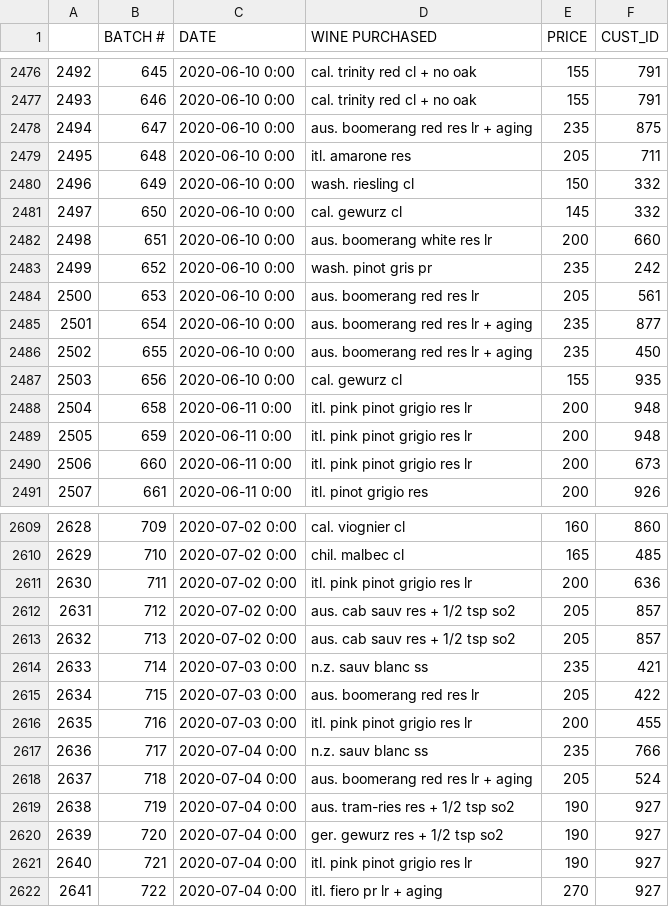
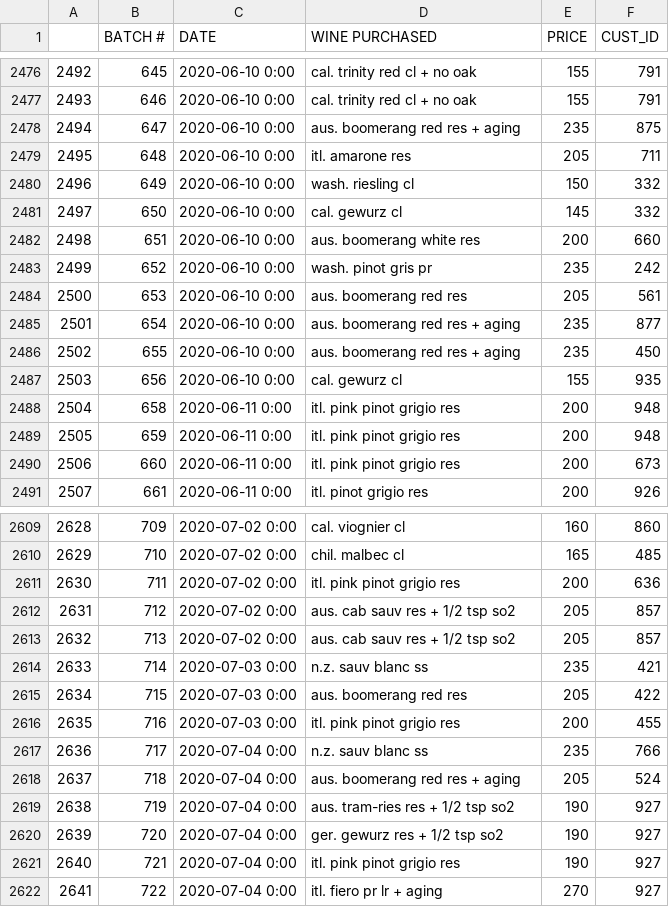
Before and after one commit to pjlcharlton/wine_sales_analysis, a CSV file: wine_sales_archive_anonymous.csv, drawn as a sheet; only a part is shown, gaps mark what is left out; the diff covers the shown part only.

Commit message:
Missing + signs for customizations and more standardization

```diff
--- a/wine_sales_archive_anonymous.csv
+++ b/wine_sales_archive_anonymous.csv
@@ -2477,3 +2477,3 @@
 2493,646,2020-06-10 0:00,cal. trinity red cl + no oak,155,791
-2494,647,2020-06-10 0:00,aus. boomerang red res lr + aging,235,875
+2494,647,2020-06-10 0:00,aus. boomerang red res + aging,235,875
 2495,648,2020-06-10 0:00,itl. amarone res,205,711
@@ -2481,11 +2481,11 @@
 2497,650,2020-06-10 0:00,cal. gewurz cl,145,332
-2498,651,2020-06-10 0:00,aus. boomerang white res lr,200,660
+2498,651,2020-06-10 0:00,aus. boomerang white res,200,660
 2499,652,2020-06-10 0:00,wash. pinot gris pr,235,242
-2500,653,2020-06-10 0:00,aus. boomerang red res lr,205,561
-2501,654,2020-06-10 0:00,aus. boomerang red res lr + aging,235,877
-2502,655,2020-06-10 0:00,aus. boomerang red res lr + aging,235,450
+2500,653,2020-06-10 0:00,aus. boomerang red res,205,561
+2501,654,2020-06-10 0:00,aus. boomerang red res + aging,235,877
+2502,655,2020-06-10 0:00,aus. boomerang red res + aging,235,450
 2503,656,2020-06-10 0:00,cal. gewurz cl,155,935
-2504,658,2020-06-11 0:00,itl. pink pinot grigio res lr,200,948
-2505,659,2020-06-11 0:00,itl. pink pinot grigio res lr,200,948
-2506,660,2020-06-11 0:00,itl. pink pinot grigio res lr,200,673
+2504,658,2020-06-11 0:00,itl. pink pinot grigio res,200,948
+2505,659,2020-06-11 0:00,itl. pink pinot grigio res,200,948
+2506,660,2020-06-11 0:00,itl. pink pinot grigio res,200,673
 2507,661,2020-06-11 0:00,itl. pinot grigio res,200,926
@@ -2610,3 +2610,3 @@
 2629,710,2020-07-02 0:00,chil. malbec cl,165,485
-2630,711,2020-07-02 0:00,itl. pink pinot grigio res lr,200,636
+2630,711,2020-07-02 0:00,itl. pink pinot grigio res,200,636
 2631,712,2020-07-02 0:00,aus. cab sauv res + 1/2 tsp so2,205,857
@@ -2614,9 +2614,9 @@
 2633,714,2020-07-03 0:00,n.z. sauv blanc ss,235,421
-2634,715,2020-07-03 0:00,aus. boomerang red res lr,205,422
-2635,716,2020-07-03 0:00,itl. pink pinot grigio res lr,200,455
+2634,715,2020-07-03 0:00,aus. boomerang red res,205,422
+2635,716,2020-07-03 0:00,itl. pink pinot grigio res,200,455
 2636,717,2020-07-04 0:00,n.z. sauv blanc ss,235,766
-2637,718,2020-07-04 0:00,aus. boomerang red res lr + aging,205,524
+2637,718,2020-07-04 0:00,aus. boomerang red res + aging,205,524
 2638,719,2020-07-04 0:00,aus. tram-ries res + 1/2 tsp so2,190,927
 2639,720,2020-07-04 0:00,ger. gewurz res + 1/2 tsp so2,190,927
-2640,721,2020-07-04 0:00,itl. pink pinot grigio res lr,190,927
+2640,721,2020-07-04 0:00,itl. pink pinot grigio res,190,927
 2641,722,2020-07-04 0:00,itl. fiero pr lr + aging,270,927
```
Also changed, not shown: 184 edited cells elsewhere in this file.
